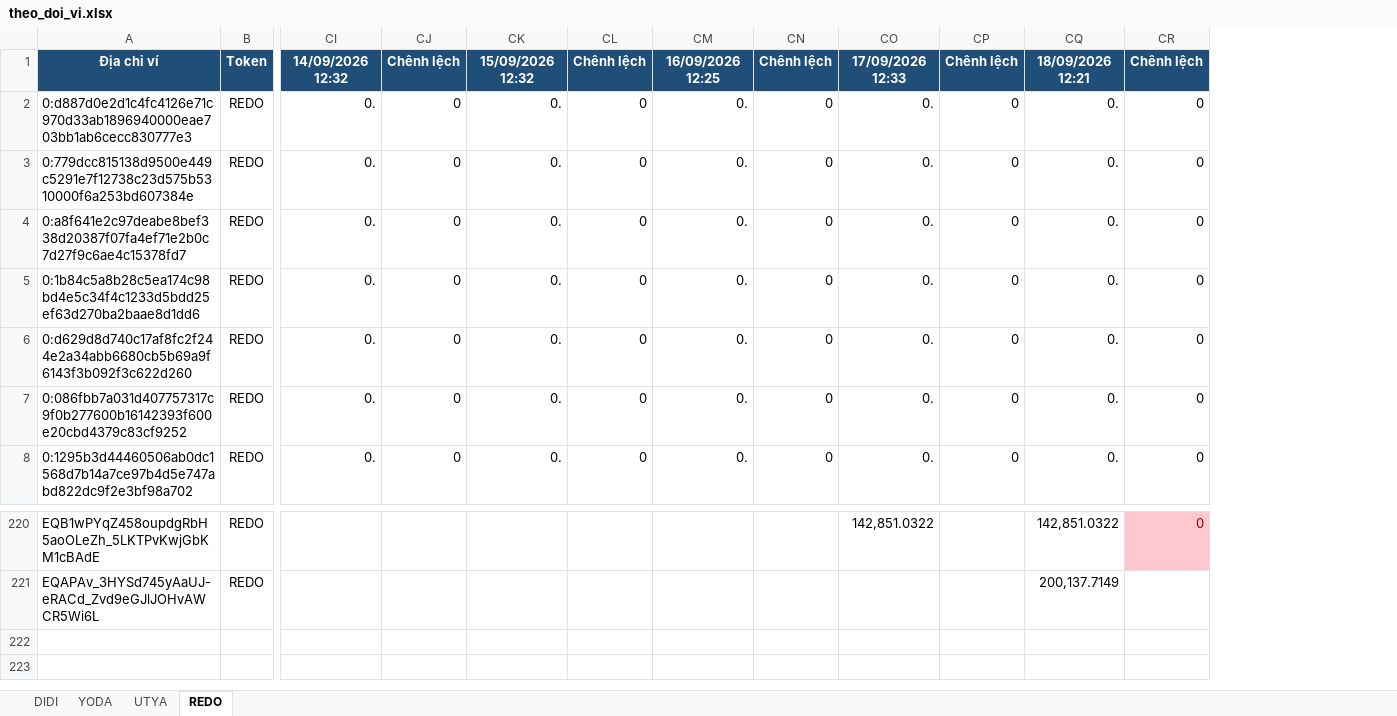
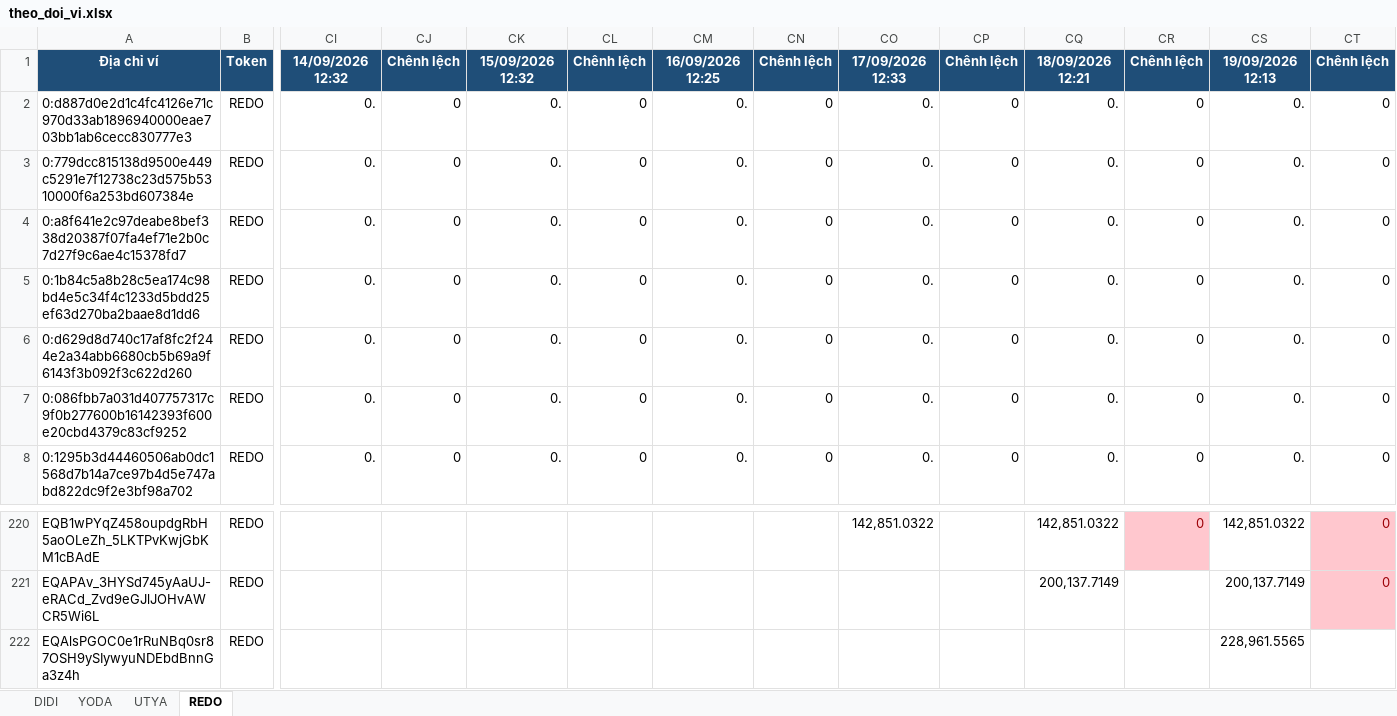
Before and after one commit to anhvt118/ton-wallet-tracker, an Excel workbook: data/theo_doi_vi.xlsx, sheet REDO, drawn as a sheet; only a part is shown, gaps mark what is left out; values as stored, in another font and other column widths than the file's, no borders; rows hold the shown columns only; the diff names each change by its address in the sheet, - before the commit and + after, or states it on an @@ line.

```diff
--- a/data/theo_doi_vi.xlsx (sheet REDO)
+++ b/data/theo_doi_vi.xlsx (sheet REDO)
+column CS, rows 1-8: 19/09/2026 12:13 | 0. | 0. | 0. | 0. | 0. | 0. | 0.; rows 220-221: 142,851.0322 | 200,137.7149
+column CT, rows 1-8: Chênh lệch | 0 | 0 | 0 | 0 | 0 | 0 | 0; rows 220-221: 0 | 0
+row 222: EQAlsPGOC0e1rRuNBq0sr87OSH9ySIywyuNDEbdBnnGa3z4h | REDO |  |  |  |  |  |  |  |  |  |  | 228,961.5565
```
Also changed, not shown: sheet UTYA, sheet DIDI, sheet YODA.
